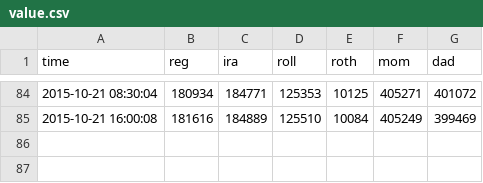
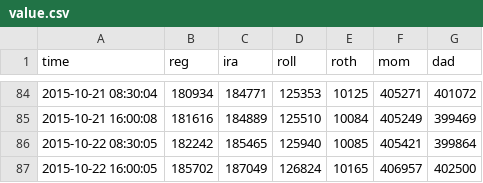
Before and after one commit to dbuentello/tosAsync, a CSV file: out/value.csv, drawn as a sheet; only a part is shown, gaps mark what is left out.

```diff
--- a/out/value.csv
+++ b/out/value.csv
@@ -85 +85,3 @@
 2015-10-21 16:00:08,181616,184889,125510,10084,405249,399469
+2015-10-22 08:30:05,182242,185465,125940,10085,405421,399864
+2015-10-22 16:00:05,185702,187049,126824,10165,406957,402500
```
Also changed, not shown: out/quotes.csv, 1 other file.
